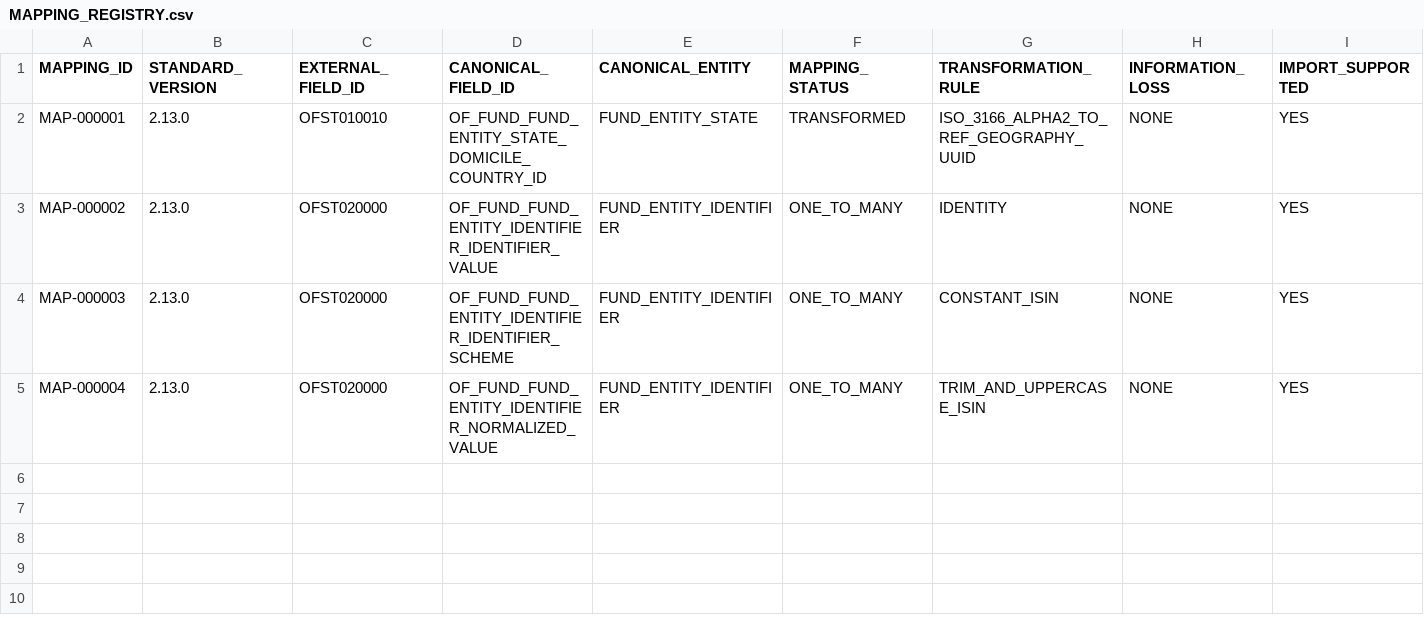
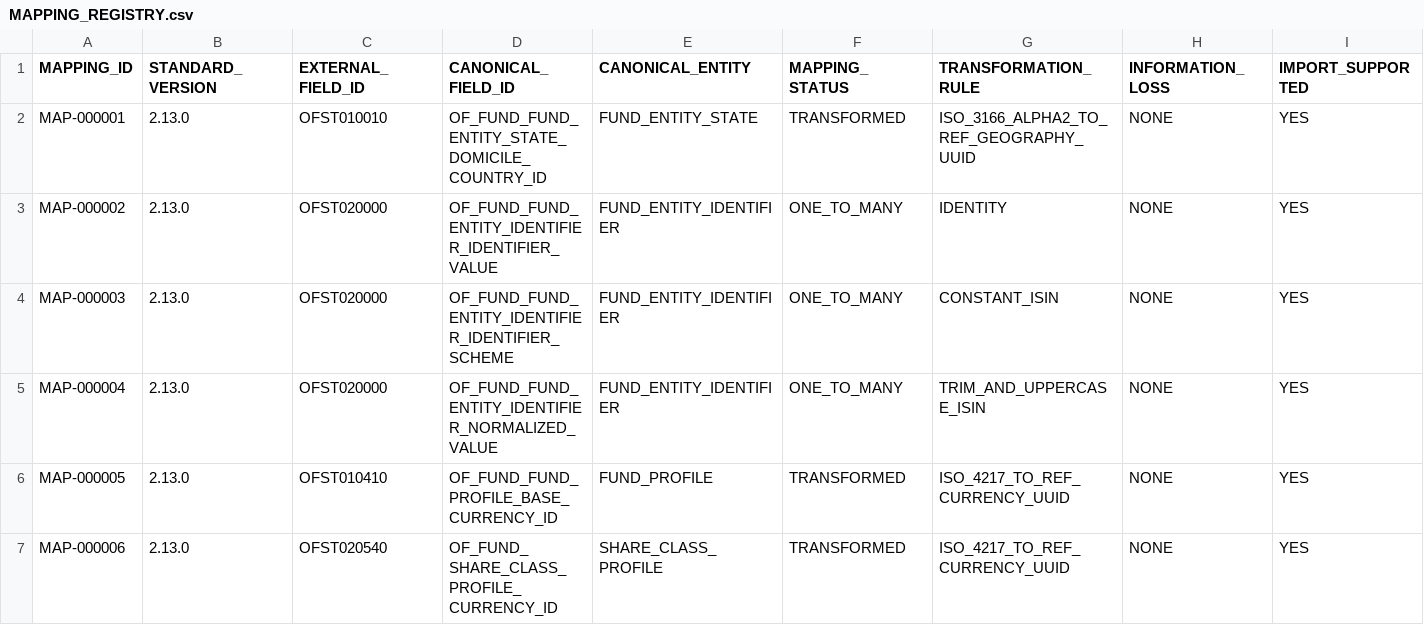
Before and after one commit to chainsolutions-wealthtech/Openfunds, a CSV file: data/openfunds/mapping/v2.13.0/MAPPING_REGISTRY.csv, drawn as a sheet; only a part is shown; rows hold the shown columns only; the diff names each change by its address in the sheet, - before the commit and + after, or states it on an @@ line.

Commit message:
data(openfunds): add Batch 02 fund and share-class currency mappings

```diff
--- a/data/openfunds/mapping/v2.13.0/MAPPING_REGISTRY.csv
+++ b/data/openfunds/mapping/v2.13.0/MAPPING_REGISTRY.csv
+row 6: MAP-000005 | 2.13.0 | OFST010410 | OF_FUND_FUND_PROFILE_BASE_CURRENCY_ID | FUND_PROFILE | TRANSFORMED | ISO_4217_TO_REF_CURRENCY_UUID | NONE | YES
+row 7: MAP-000006 | 2.13.0 | OFST020540 | OF_FUND_SHARE_CLASS_PROFILE_CURRENCY_ID | SHARE_CLASS_PROFILE | TRANSFORMED | ISO_4217_TO_REF_CURRENCY_UUID | NONE | YES
```
